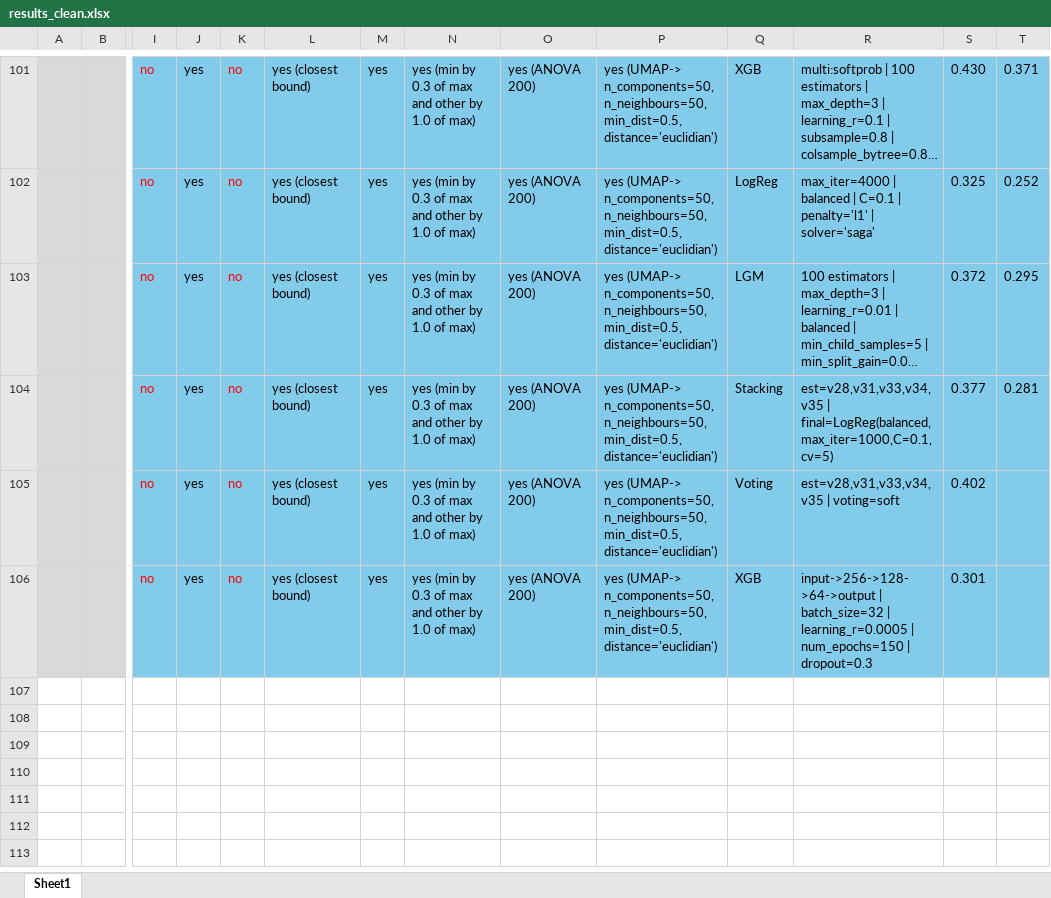
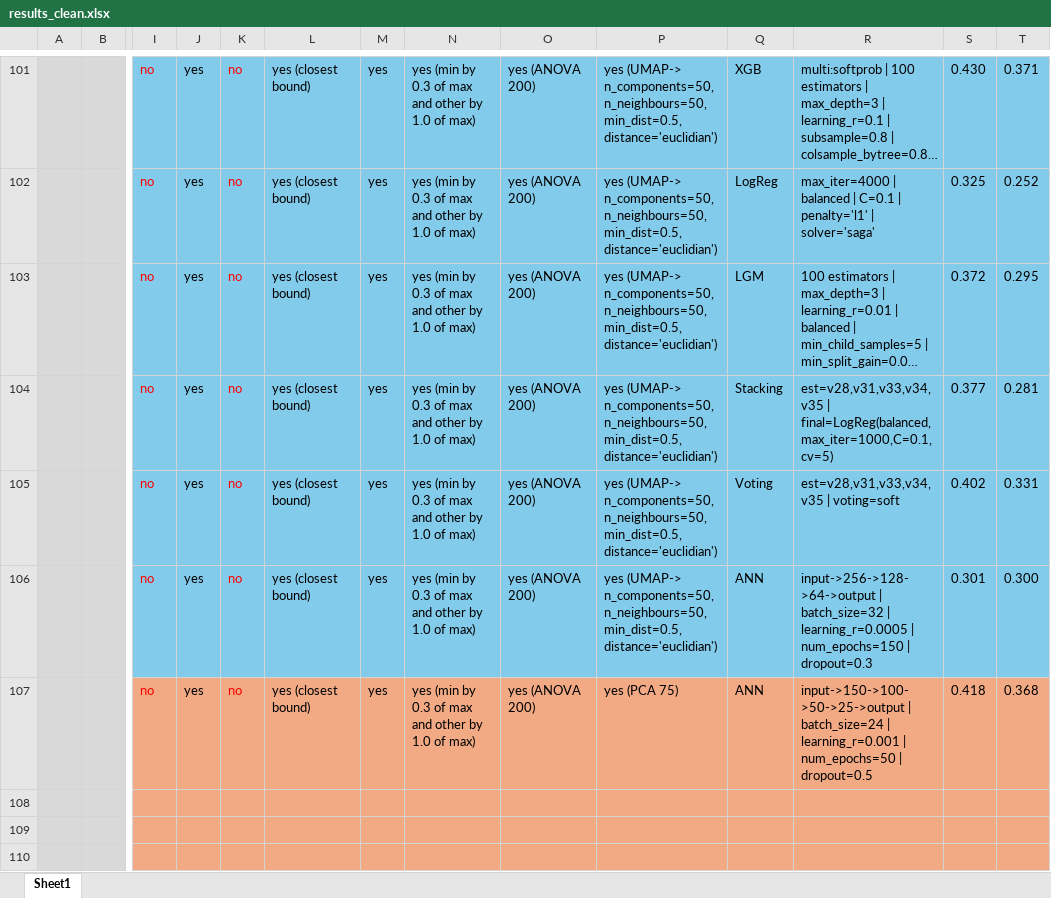
Before and after one commit to bohrges/DAA, an Excel workbook: results_clean.xlsx, sheet Sheet1, drawn as a sheet; only a part is shown, gaps mark what is left out; long unchanged cells end in …; values as stored, in another font and other column widths than the file's, no borders; rows hold the shown columns only; the diff names each change by its address in the sheet, - before the commit and + after, or states it on an @@ line.

```diff
--- a/results_clean.xlsx (sheet Sheet1)
+++ b/results_clean.xlsx (sheet Sheet1)
-T105: (empty)
+T105: 0.331
-Q106: XGB
+Q106: ANN
-T106: (empty)
+T106: 0.300
+row 107:  |  | no | yes | no | yes (closest bound) | yes | yes (min by 0.3 of max and other by 1.0 of max) | yes (ANOVA 200) | yes (PCA 75) | ANN | input->150->100->50->25->output | batch_size=24 | learning_r=0.001 | num_epochs=50 | dropout=0.5 | 0.418 | 0.368
+row 108: (empty)
+row 109: (empty)
+row 110: (empty)
```
Also changed, not shown: 5 other files.
